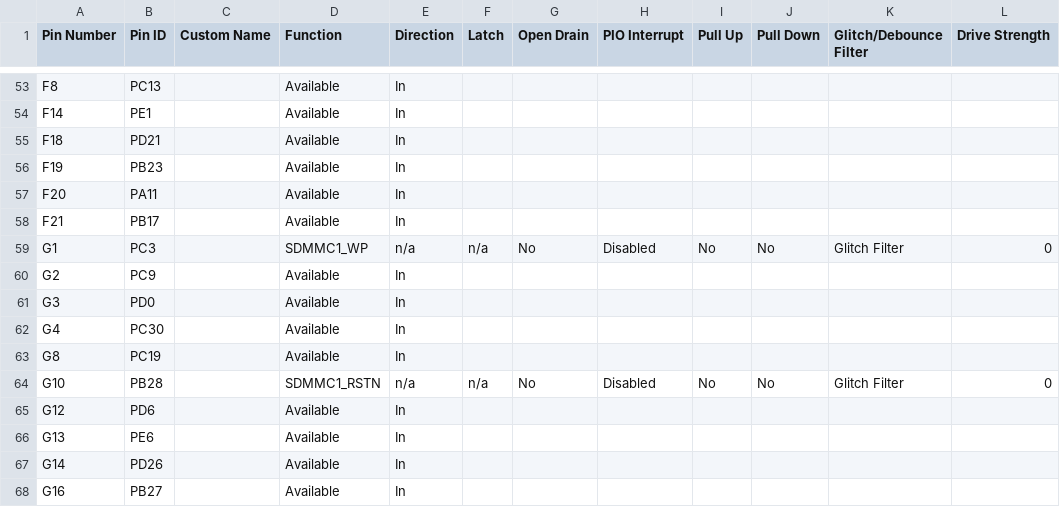
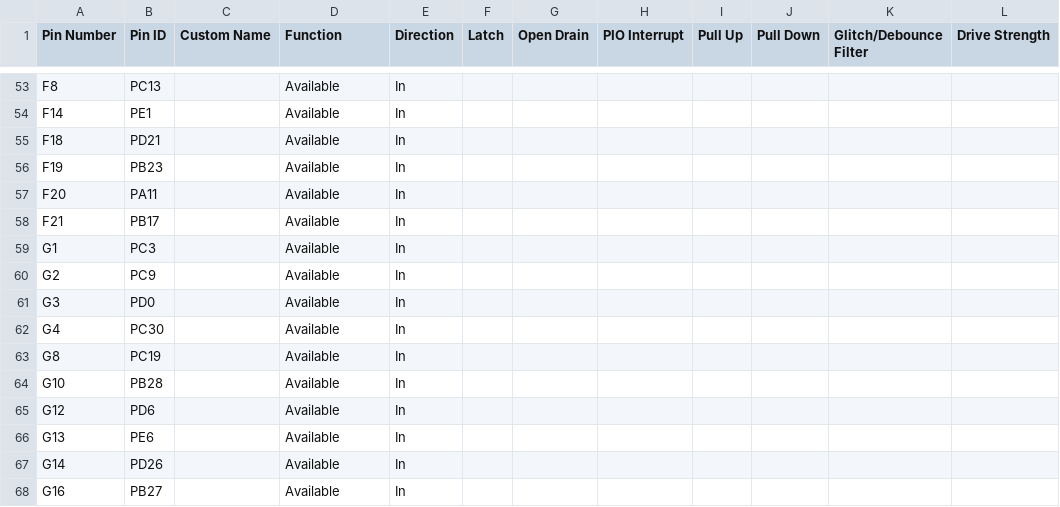
Before and after one commit to Microchip-MPLAB-Harmony/usb_apps_device, a CSV file: apps/msd_sdcard/firmware/src/config/sam_a7g5_ek/pin_configurations.csv, drawn as a sheet; only a part is shown, gaps mark what is left out.

Commit message:
[APPS] Corrected the SDMMC pin settings and disabled the data cache for the sam_a7g5_ek configuration.[MH3-85116]

```diff
--- a/apps/msd_sdcard/firmware/src/config/sam_a7g5_ek/pin_configurations.csv
+++ b/apps/msd_sdcard/firmware/src/config/sam_a7g5_ek/pin_configurations.csv
@@ -58,3 +58,3 @@ F20,PA11,,Available,In,,,,,,,
 F21,PB17,,Available,In,,,,,,,
-G1,PC3,,SDMMC1_WP,n/a,n/a,No,Disabled,No,No,Glitch Filter,0
+G1,PC3,,Available,In,,,,,,,
 G2,PC9,,Available,In,,,,,,,
@@ -63,3 +63,3 @@ G4,PC30,,Available,In,,,,,,,
 G8,PC19,,Available,In,,,,,,,
-G10,PB28,,SDMMC1_RSTN,n/a,n/a,No,Disabled,No,No,Glitch Filter,0
+G10,PB28,,Available,In,,,,,,,
 G12,PD6,,Available,In,,,,,,,
```
Also changed, not shown: 7 other files.
